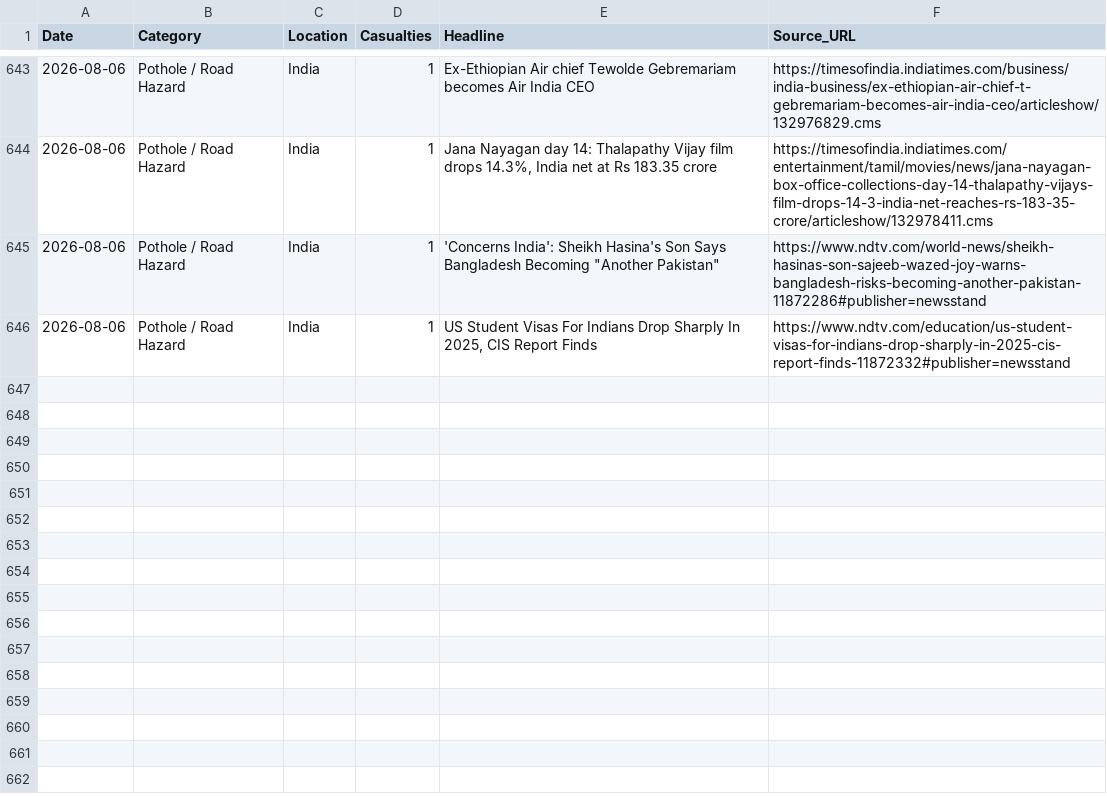
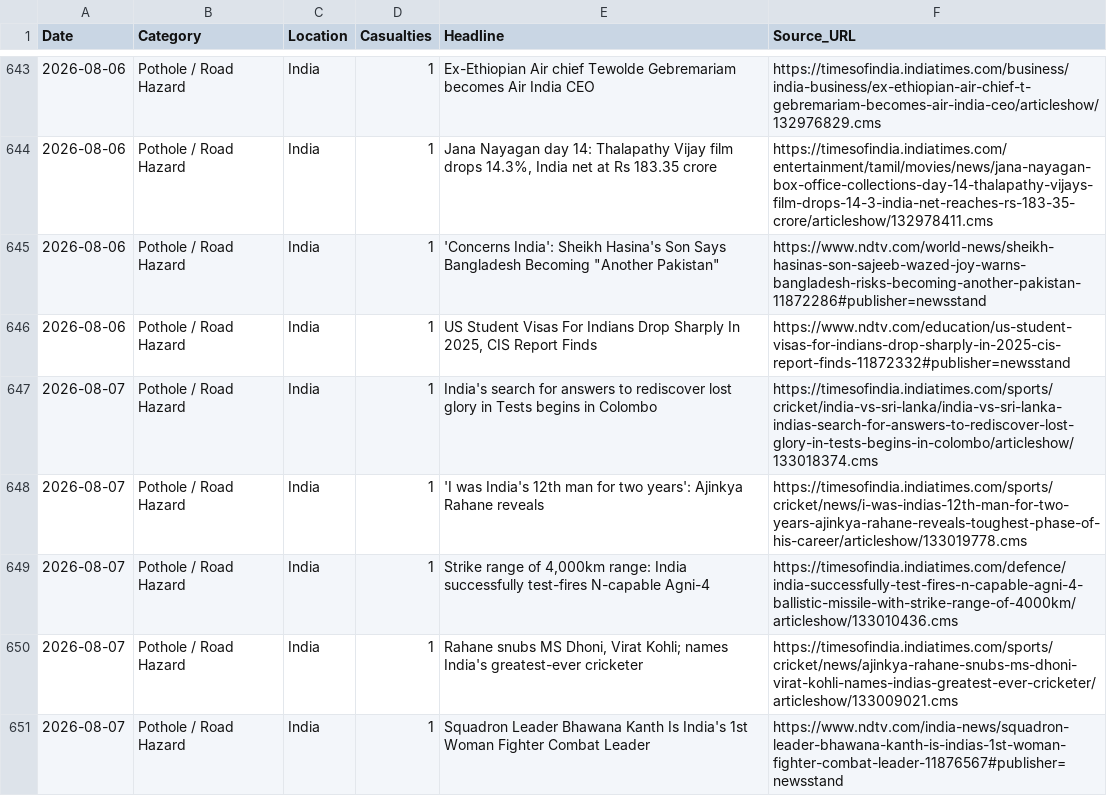
Before and after one commit to SonuK29/accountability-tracker., a CSV file: data.csv, drawn as a sheet; only a part is shown, gaps mark what is left out.

```diff
--- a/data.csv
+++ b/data.csv
@@ -646 +646,6 @@ Date,Category,Location,Casualties,Headline,Source_URL
 2026-08-06,Pothole / Road Hazard,India,1,"US Student Visas For Indians Drop Sharply In 2025, CIS Report Finds",https://www.ndtv.com/education/us-student-visas-for-indians-drop-sharply-in-2025-cis-report-finds-11872332#publisher=newsstand
+2026-08-07,Pothole / Road Hazard,India,1,India's search for answers to rediscover lost glory in Tests begins in Colombo,https://timesofindia.indiatimes.com/sports/cricket/india-vs-sri-lanka/india-vs-sri-lanka-indias-search-for-answers-to-rediscover-lost-glory-in-tests-begins-in-colombo/articleshow/133018374.cms
+2026-08-07,Pothole / Road Hazard,India,1,'I was India's 12th man for two years': Ajinkya Rahane reveals,https://timesofindia.indiatimes.com/sports/cricket/news/i-was-indias-12th-man-for-two-years-ajinkya-rahane-reveals-toughest-phase-of-his-career/articleshow/133019778.cms
+2026-08-07,Pothole / Road Hazard,India,1,"Strike range of 4,000km range: India successfully test-fires N-capable Agni-4",https://timesofindia.indiatimes.com/defence/india-successfully-test-fires-n-capable-agni-4-ballistic-missile-with-strike-range-of-4000km/articleshow/133010436.cms
+2026-08-07,Pothole / Road Hazard,India,1,"Rahane snubs MS Dhoni, Virat Kohli; names India's greatest-ever cricketer",https://timesofindia.indiatimes.com/sports/cricket/news/ajinkya-rahane-snubs-ms-dhoni-virat-kohli-names-indias-greatest-ever-cricketer/articleshow/133009021.cms
+2026-08-07,Pothole / Road Hazard,India,1,Squadron Leader Bhawana Kanth Is India's 1st Woman Fighter Combat Leader,https://www.ndtv.com/india-news/squadron-leader-bhawana-kanth-is-indias-1st-woman-fighter-combat-leader-11876567#publisher=newsstand
```
